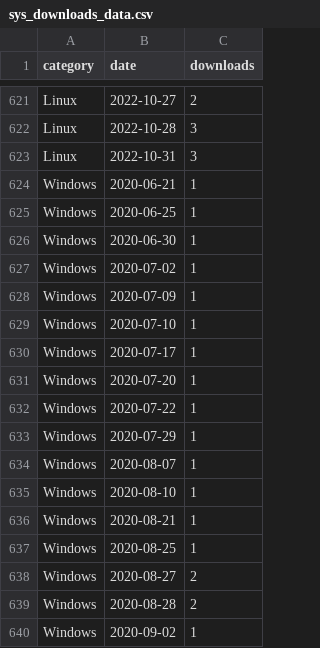
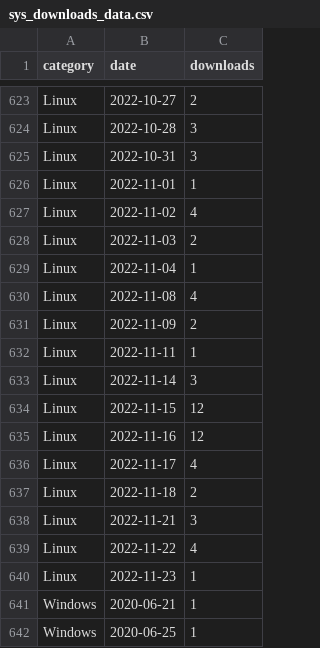
Before and after one commit to icesat2py/icepyx, a CSV file: doc/source/tracking/pypistats/sys_downloads_data.csv, drawn as a sheet; only a part is shown, gaps mark what is left out; the shorter side is filled out with more unchanged rows; the diff covers the shown part only.

```diff
--- a/doc/source/tracking/pypistats/sys_downloads_data.csv
+++ b/doc/source/tracking/pypistats/sys_downloads_data.csv
@@ -623,2 +625,17 @@ Linux,2022-10-28,3
 Linux,2022-10-31,3
+Linux,2022-11-01,1
+Linux,2022-11-02,4
+Linux,2022-11-03,2
+Linux,2022-11-04,1
+Linux,2022-11-08,4
+Linux,2022-11-09,2
+Linux,2022-11-11,1
+Linux,2022-11-14,3
+Linux,2022-11-15,12
+Linux,2022-11-16,12
+Linux,2022-11-17,4
+Linux,2022-11-18,2
+Linux,2022-11-21,3
+Linux,2022-11-22,4
+Linux,2022-11-23,1
 Windows,2020-06-21,1
```
Also changed, not shown: 48 added rows elsewhere in this file, doc/source/tracking/pypistats/downloads_data.csv, 1 other file.
